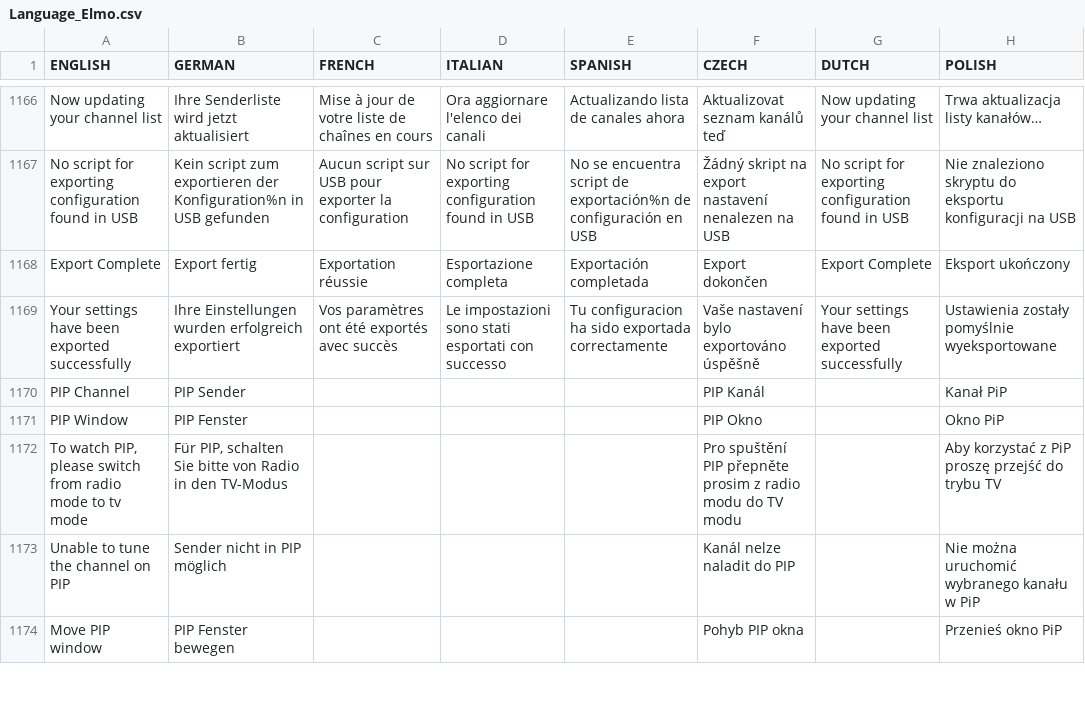
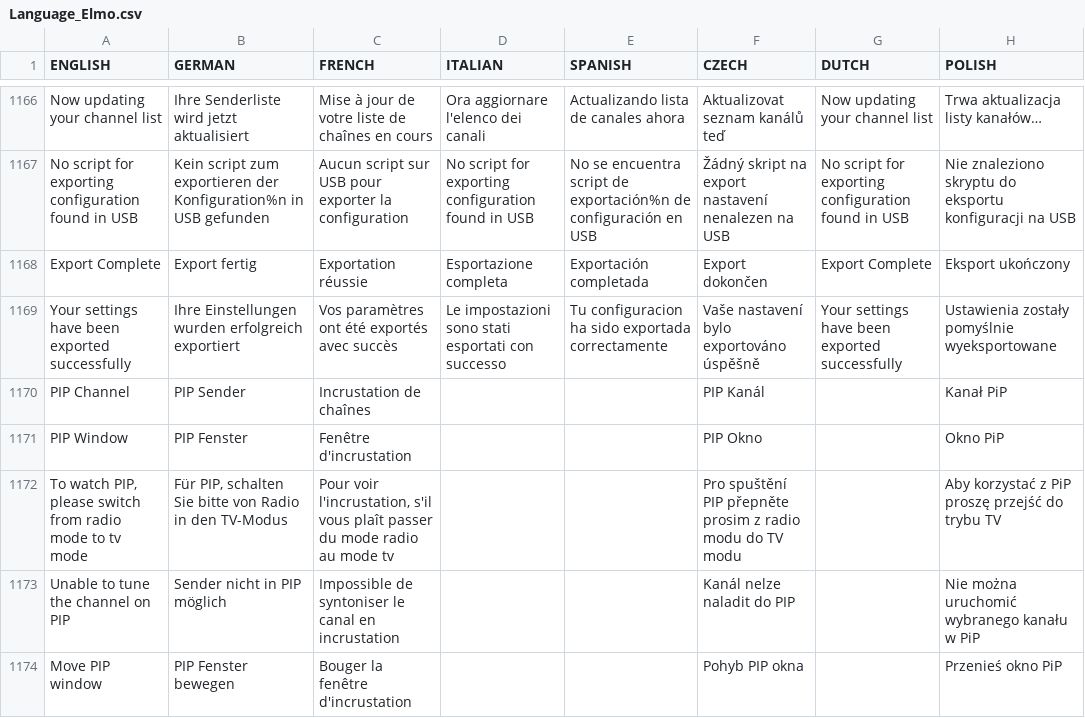
Before and after one commit to prismcube/script.mbox, a CSV file: pvr/gui/windows/Language_Elmo.csv, drawn as a sheet; only a part is shown, gaps mark what is left out; the diff covers the shown part only; the diff names each change by its address in the sheet, - before the commit and + after, or states it on an @@ line.

Commit message:
Updated MR_LANG ( French )

```diff
--- a/pvr/gui/windows/Language_Elmo.csv
+++ b/pvr/gui/windows/Language_Elmo.csv
-C1170 (FRENCH): (empty)
+C1170 (FRENCH): Incrustation de chaînes
-C1171 (FRENCH): (empty)
+C1171 (FRENCH): Fenêtre d'incrustation
-C1172 (FRENCH): (empty)
+C1172 (FRENCH): Pour voir l'incrustation, s'il vous plaît passer du mode radio au mode tv
-C1173 (FRENCH): (empty)
+C1173 (FRENCH): Impossible de syntoniser le canal en incrustation
-C1174 (FRENCH): (empty)
+C1174 (FRENCH): Bouger la fenêtre d'incrustation
```
Also changed, not shown: 21 edited cells elsewhere in this file, 1 other file.
